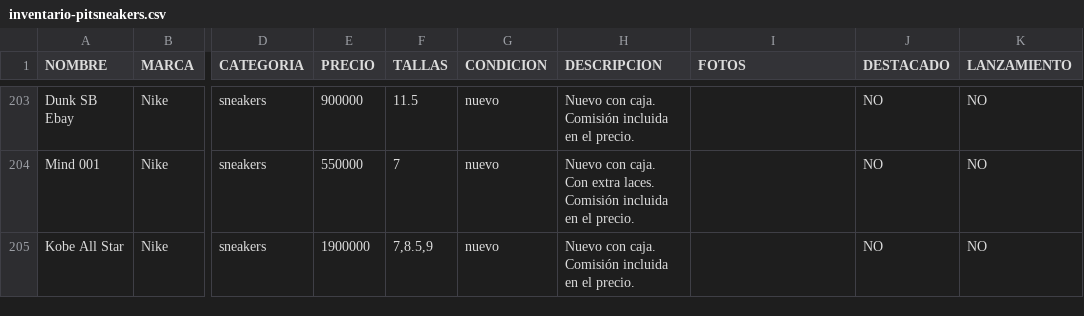
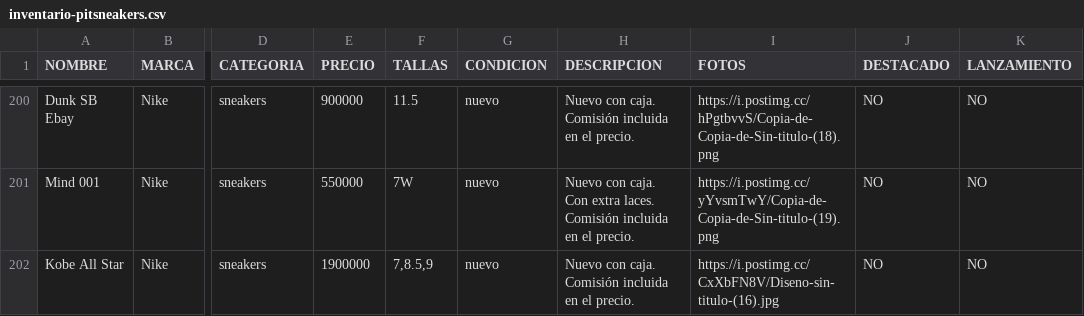
Before and after one commit to pitzsneakerscol-ui/pitsneakers-web, a CSV file: docs/inventario-pitsneakers.csv, drawn as a sheet; only a part is shown, gaps mark what is left out; addresses are those after the commit; the diff covers the shown part only; the diff names each change by its address in the sheet, - before the commit and + after, or states it on an @@ line.

```diff
--- a/docs/inventario-pitsneakers.csv
+++ b/docs/inventario-pitsneakers.csv
-I200 (FOTOS): (empty)
+I200 (FOTOS): https://i.postimg.cc/hPgtbvvS/Copia-de-Copia-de-Sin-titulo-(18).png
-F201 (TALLAS): 7
+F201 (TALLAS): 7W
-I201 (FOTOS): (empty)
+I201 (FOTOS): https://i.postimg.cc/yYvsmTwY/Copia-de-Copia-de-Sin-titulo-(19).png
-I202 (FOTOS): (empty)
+I202 (FOTOS): https://i.postimg.cc/CxXbFN8V/Diseno-sin-titulo-(16).jpg
```
Also changed, not shown: 3 removed rows and 58 edited cells elsewhere in this file, 1 other file.
